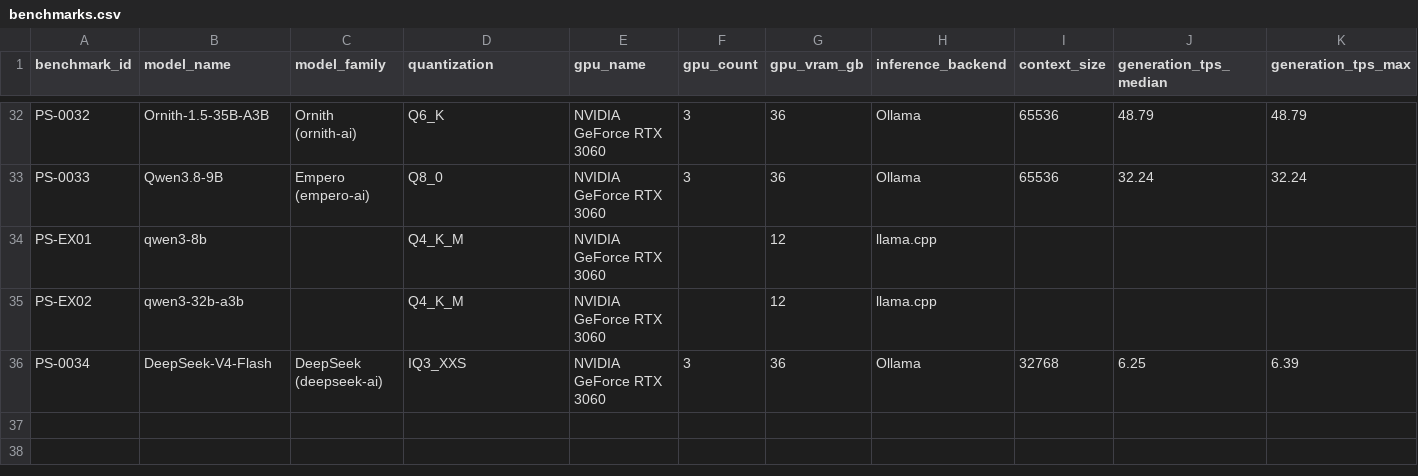
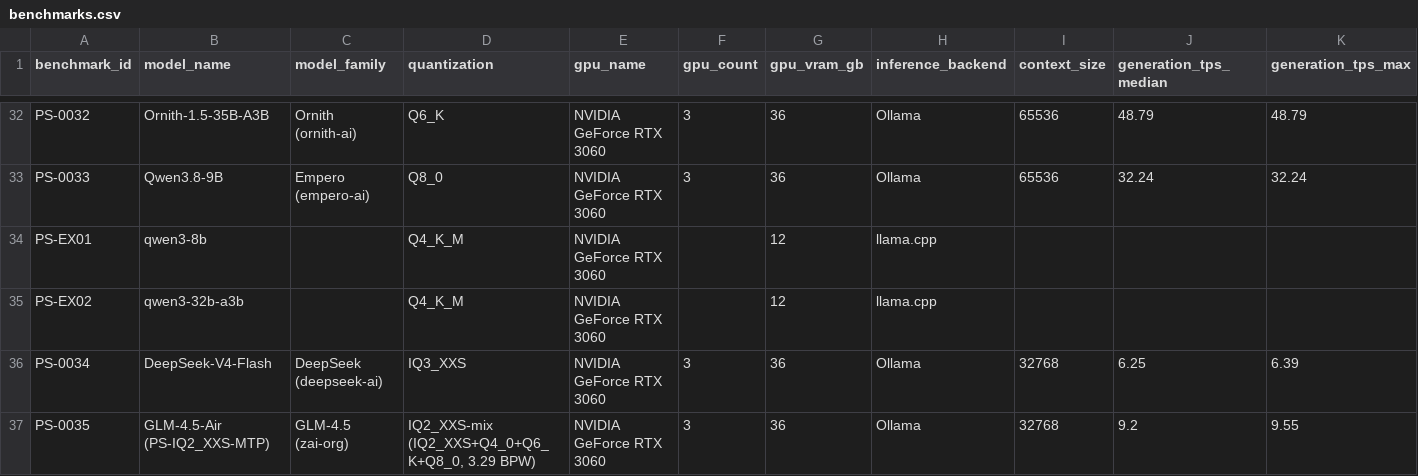
Before and after one commit to mw00/peasant-smith, a CSV file: data/benchmarks.csv, drawn as a sheet; only a part is shown, gaps mark what is left out; rows hold the shown columns only; the diff names each change by its address in the sheet, - before the commit and + after, or states it on an @@ line.

Commit message:
Benchmark run 2026-08-25: GLM-4.5-Air PS-IQ2_XXS-MTP on uranus-3x3060 (PS-0035)

```diff
--- a/data/benchmarks.csv
+++ b/data/benchmarks.csv
+row 37: PS-0035 | GLM-4.5-Air (PS-IQ2_XXS-MTP) | GLM-4.5 (zai-org) | IQ2_XXS-mix (IQ2_XXS+Q4_0+Q6_K+Q8_0, 3.29 BPW) | NVIDIA GeForce RTX 3060 | 3 | 36 | Ollama | 32768 | 9.2 | 9.55
```
Also changed, not shown: 2 other files.
